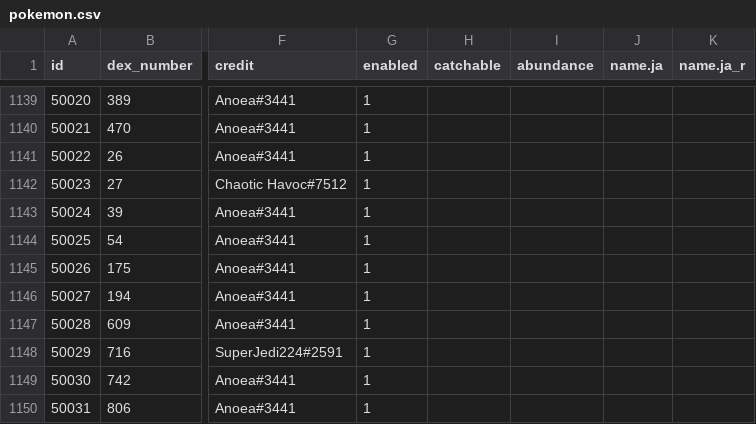
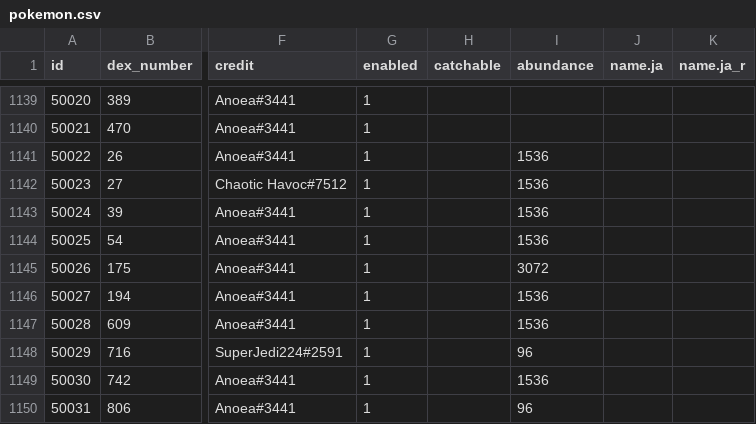
Before and after one commit to poketwo/data, a CSV file: csv/pokemon.csv, drawn as a sheet; only a part is shown, gaps mark what is left out; the diff names each change by its address in the sheet, - before the commit and + after, or states it on an @@ line.

Commit message:
Fix rate

```diff
--- a/csv/pokemon.csv
+++ b/csv/pokemon.csv
-I1141:I1144 (abundance): (empty)
+I1141:I1144 (abundance): 1536
-I1145 (abundance): (empty)
+I1145 (abundance): 3072
-I1146:I1147 (abundance): (empty)
+I1146:I1147 (abundance): 1536
-I1148 (abundance): (empty)
+I1148 (abundance): 96
-I1149 (abundance): (empty)
+I1149 (abundance): 1536
-I1150 (abundance): (empty)
+I1150 (abundance): 96
```
